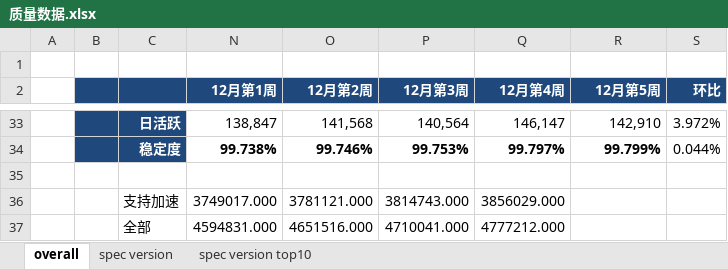
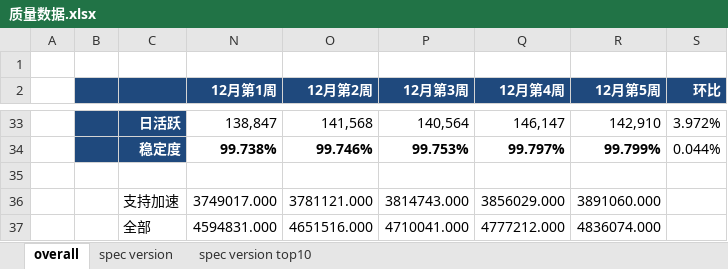
Before and after one commit to jacardl/nutty, an Excel workbook: 质量数据.xlsx, sheet overall, drawn as a sheet; only a part is shown, gaps mark what is left out; values as stored, in another font and other column widths than the file's, no borders; the diff names each change by its address in the sheet, - before the commit and + after, or states it on an @@ line.

```diff
--- a/质量数据.xlsx (sheet overall)
+++ b/质量数据.xlsx (sheet overall)
-R36 (12月第5周): (empty)
+R36 (12月第5周): 3891060.000
-R37 (12月第5周): (empty)
+R37 (12月第5周): 4836074.000
```
Also changed, not shown: sheet spec version, formulas that keep their value, 4 other files.
